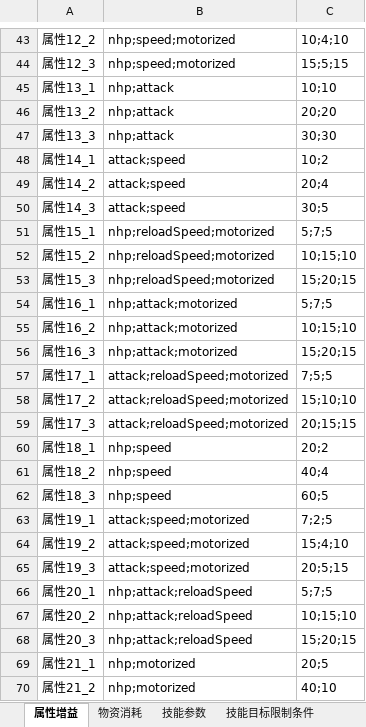
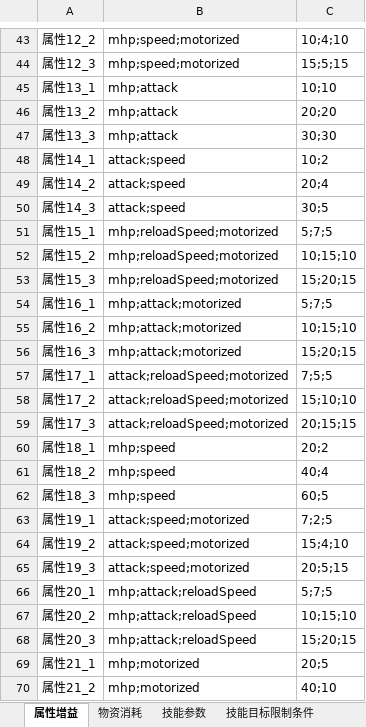
Before and after one commit to Canvastudio/Prometheus, an Excel workbook: Design/原始配置表/自定义参数.xlsm, sheet 属性增益, drawn as a sheet; only a part is shown, gaps mark what is left out; values as stored, in another font and other column widths than the file's, no borders; conditional formats not drawn; the diff covers the shown part only; the diff names each change by its address in the sheet, - before the commit and + after, or states it on an @@ line.

```diff
--- a/Design/原始配置表/自定义参数.xlsm (sheet 属性增益)
+++ b/Design/原始配置表/自定义参数.xlsm (sheet 属性增益)
-B43:B44: nhp;speed;motorized
+B43:B44: mhp;speed;motorized
-B45:B47: nhp;attack
+B45:B47: mhp;attack
-B51:B53: nhp;reloadSpeed;motorized
+B51:B53: mhp;reloadSpeed;motorized
-B54:B56: nhp;attack;motorized
+B54:B56: mhp;attack;motorized
-B60:B62: nhp;speed
+B60:B62: mhp;speed
-B66:B68: nhp;attack;reloadSpeed
+B66:B68: mhp;attack;reloadSpeed
-B69:B70: nhp;motorized
+B69:B70: mhp;motorized
```
Also changed, not shown: 32 edited cells elsewhere in this sheet, 1 other file.
